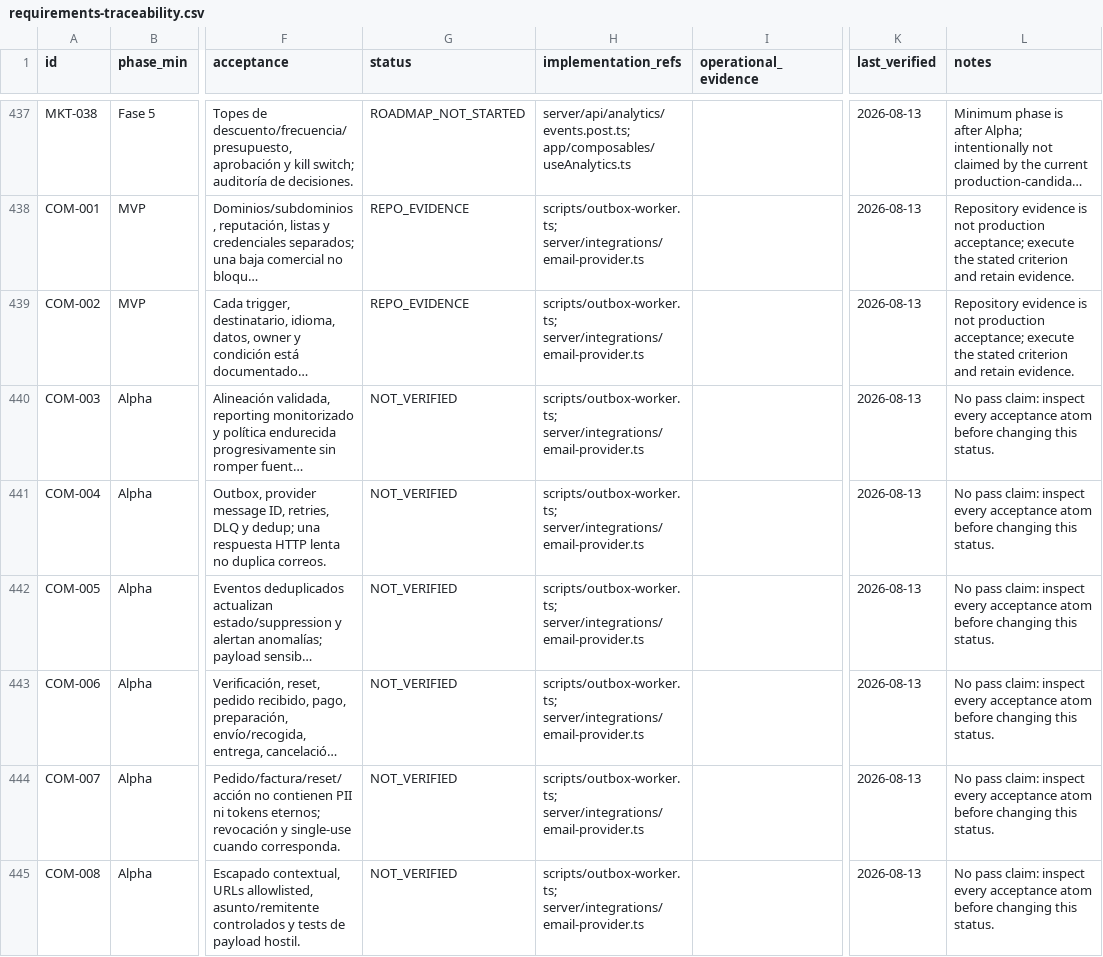
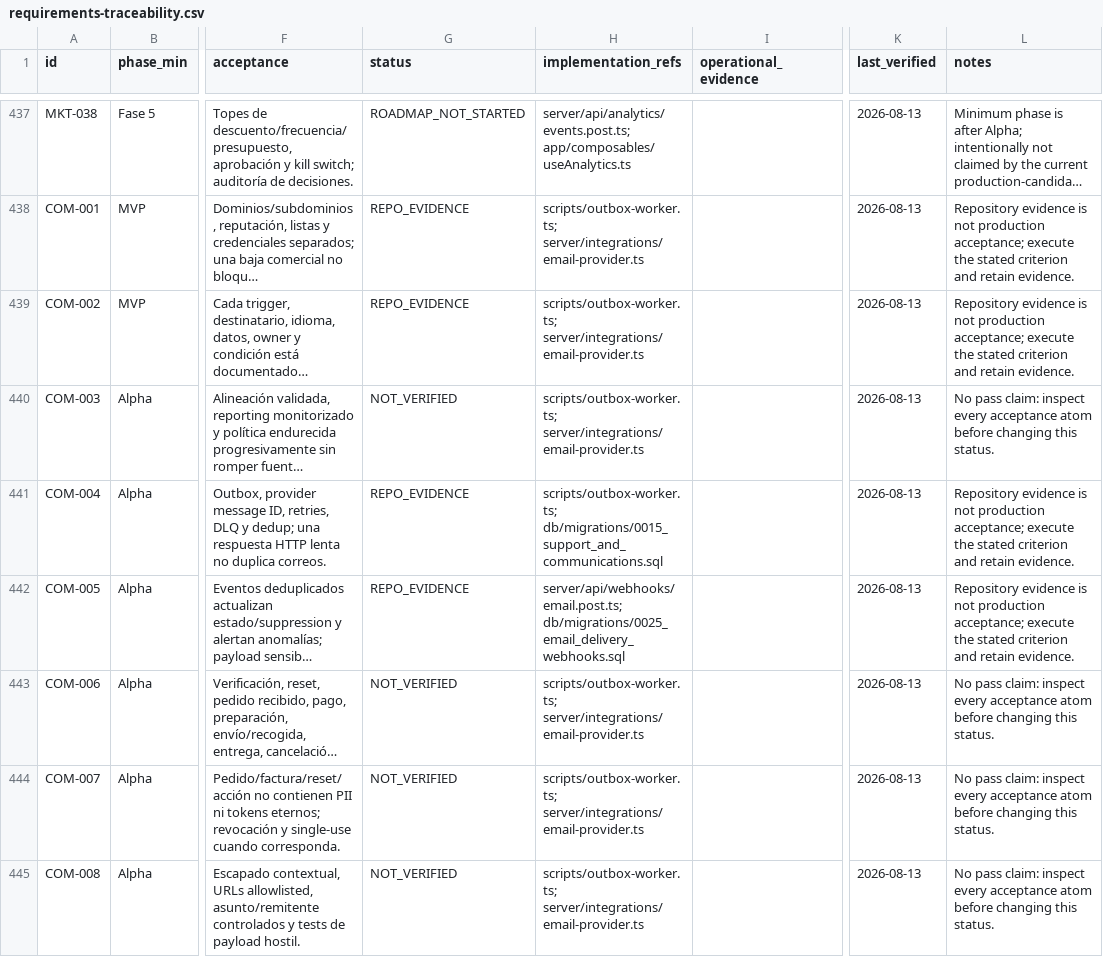
Before and after one commit to tonomolla6/neteco, a CSV file: docs/production/requirements-traceability.csv, drawn as a sheet; only a part is shown, gaps mark what is left out; long unchanged cells end in …; the diff names each change by its address in the sheet, - before the commit and + after, or states it on an @@ line.

Commit message:
feat: process signed email delivery webhooks

```diff
--- a/docs/production/requirements-traceability.csv
+++ b/docs/production/requirements-traceability.csv
-G441:G442 (status): NOT_VERIFIED
+G441:G442 (status): REPO_EVIDENCE
-H441 (implementation_refs): scripts/outbox-worker.ts; server/integrations/email-provider.ts
+H441 (implementation_refs): scripts/outbox-worker.ts; db/migrations/0015_support_and_communications.sql
-L441:L442 (notes): No pass claim: inspect every acceptance atom before changing this status.
+L441:L442 (notes): Repository evidence is not production acceptance; execute the stated criterion and retain evidence.
-H442 (implementation_refs): scripts/outbox-worker.ts; server/integrations/email-provider.ts
+H442 (implementation_refs): server/api/webhooks/email.post.ts; db/migrations/0025_email_delivery_webhooks.sql
```
Also changed, not shown: 11 other files.
